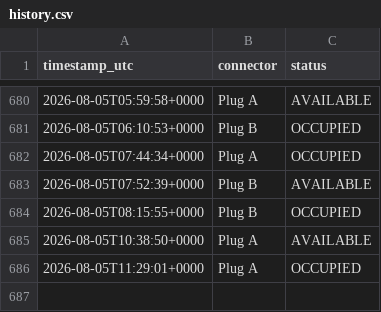
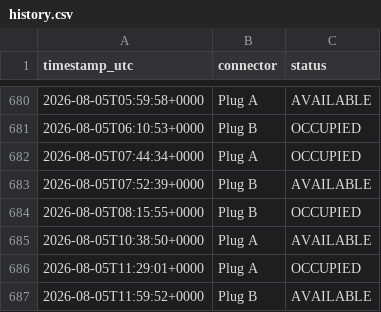
Before and after one commit to LordHob/Cargador-PT-Ovans1, a CSV file: data/history.csv, drawn as a sheet; only a part is shown, gaps mark what is left out.

```diff
--- a/data/history.csv
+++ b/data/history.csv
@@ -686 +686,2 @@ timestamp_utc,connector,status
 2026-08-05T11:29:01+0000,Plug A,OCCUPIED
+2026-08-05T11:59:52+0000,Plug B,AVAILABLE
```
Also changed, not shown: 1 other file.
